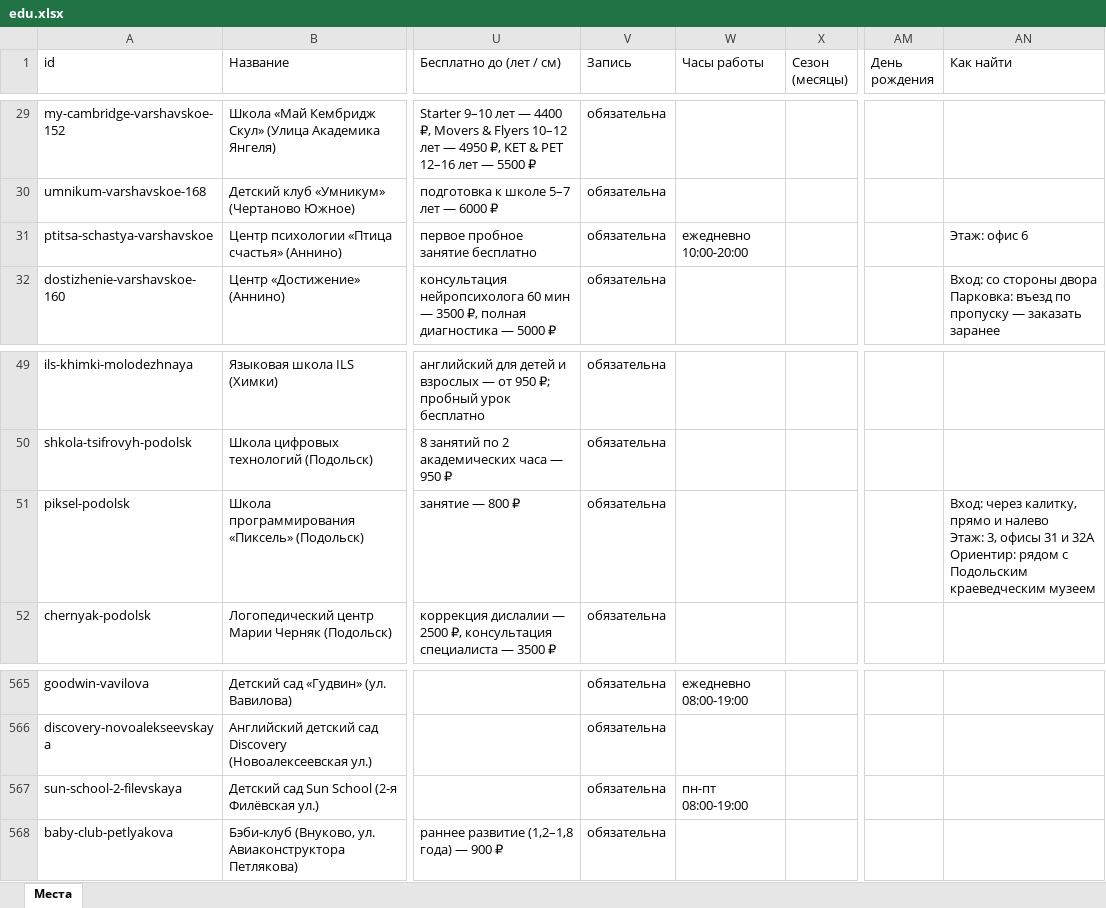
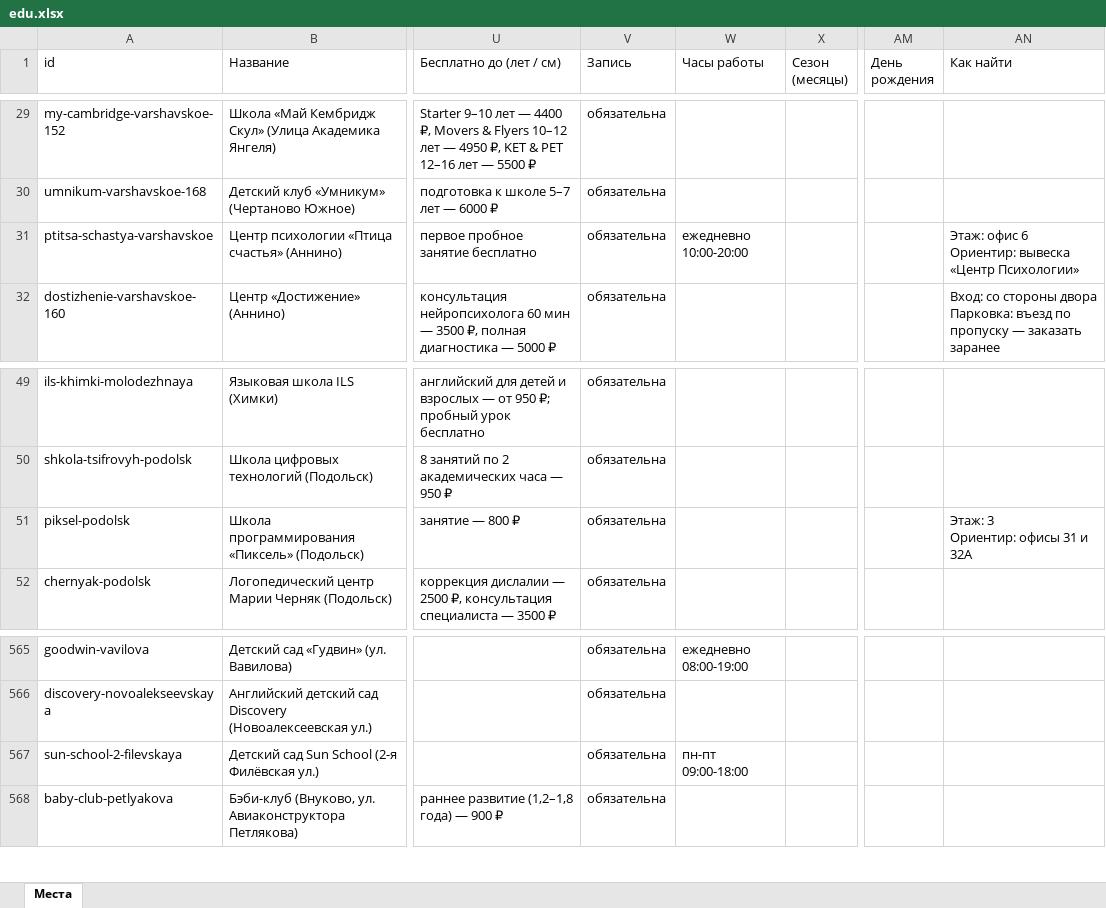
Before and after one commit to vadimsurov-apps/kudapoiti-data, an Excel workbook: data/parts/edu.xlsx, sheet Места, drawn as a sheet; only a part is shown, gaps mark what is left out; values as stored, in another font and other column widths than the file's, no borders; ↵ is a line break in a cell; the diff names each change by its address in the sheet, - before the commit and + after, or states it on an @@ line.

```diff
--- a/data/parts/edu.xlsx (sheet Места)
+++ b/data/parts/edu.xlsx (sheet Места)
-AN31 (Как найти): Этаж: офис 6
+AN31 (Как найти): Этаж: офис 6 ↵ Ориентир: вывеска «Центр Психологии»
-AN51 (Как найти): Вход: через калитку, прямо и налево ↵ Этаж: 3, офисы 31 и 32А ↵ Ориентир: рядом с Подольским краеведческим музеем
+AN51 (Как найти): Этаж: 3 ↵ Ориентир: офисы 31 и 32А
-W567 (Часы работы): пн-пт 08:00-19:00
+W567 (Часы работы): пн-пт 09:00-18:00
```
Also changed, not shown: data/kuda-poiti-mesta.xlsx, data/parts/cafes.xlsx, 7 other files.
